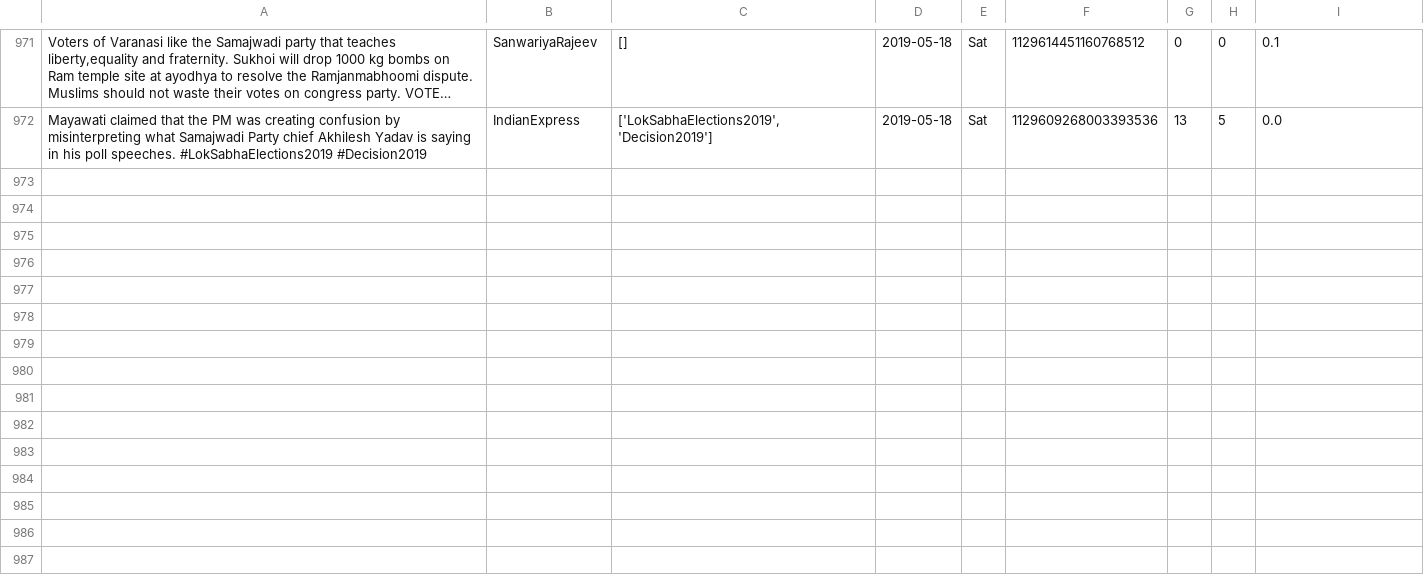
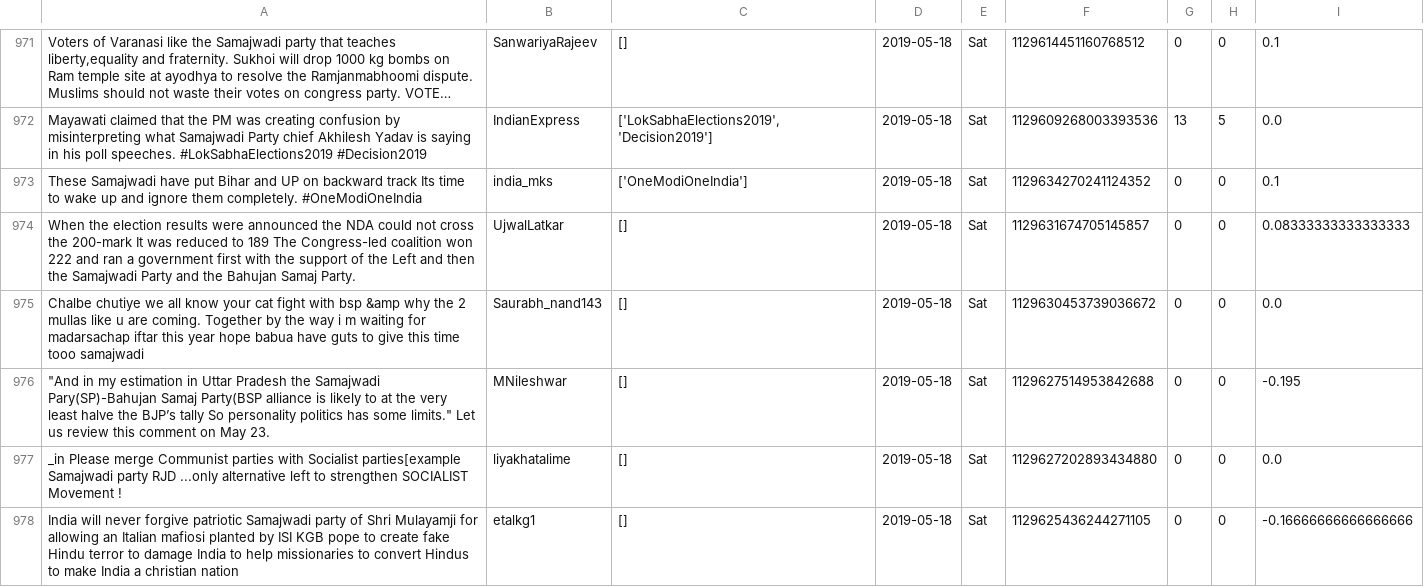
Before and after one commit to itsDevhere/DataRepo, a CSV file: Samajwadi_cleaned.csv, drawn as a sheet; only a part is shown, gaps mark what is left out; long unchanged cells end in …; the diff names each change by its address in the sheet, - before the commit and + after, or states it on an @@ line.

```diff
--- a/Samajwadi_cleaned.csv
+++ b/Samajwadi_cleaned.csv
+row 973: These Samajwadi have put Bihar and UP on backward track Its time to wake up and ignore them completely. #OneModiOneIndia | india_mks | ['OneModiOneIndia'] | 2019-05-18 | Sat | 1129634270241124352 | 0 | 0 | 0.1
+row 974: When the election results were announced the NDA could not cross the 200-mark It was reduced to 189 The Congress-led coalition won 222 and ran a government first with the support of the Left and then the Samajwadi Party and the Bahujan Samaj Party. | UjwalLatkar | [] | 2019-05-18 | Sat | 1129631674705145857 | 0 | 0 | 0.08333333333333333
+row 975: Chalbe chutiye we all know your cat fight with bsp &amp why the 2 mullas like u are coming. Together by the way i m waiting for madarsachap iftar this year hope babua have guts to give this time tooo samajwadi | Saurabh_nand143 | [] | 2019-05-18 | Sat | 1129630453739036672 | 0 | 0 | 0.0
+row 976: "And in my estimation in Uttar Pradesh the Samajwadi Pary(SP)-Bahujan Samaj Party(BSP alliance is likely to at the very least halve the BJP’s tally So personality politics has some limits." Let us review this comment on May 23. | MNileshwar | [] | 2019-05-18 | Sat | 1129627514953842688 | 0 | 0 | -0.195
+row 977: _in Please merge Communist parties with Socialist parties[example Samajwadi party RJD ...only alternative left to strengthen SOCIALIST Movement ! | liyakhatalime | [] | 2019-05-18 | Sat | 1129627202893434880 | 0 | 0 | 0.0
+row 978: India will never forgive patriotic Samajwadi party of Shri Mulayamji for allowing an Italian mafiosi planted by ISI KGB pope to create fake Hindu terror to damage India to help missionaries to convert Hindus to make India a christian nation | etalkg1 | [] | 2019-05-18 | Sat | 1129625436244271105 | 0 | 0 | -0.16666666666666666
```
Also changed, not shown: CPIM_cleaned.csv, RJD_cleaned.csv, 1 other file.
